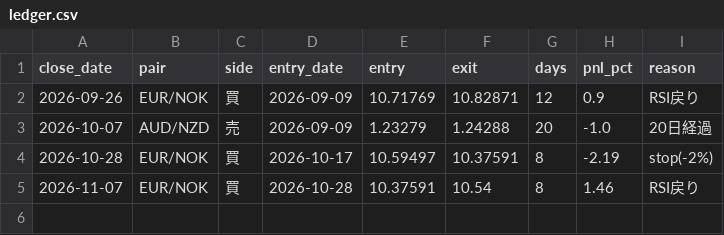
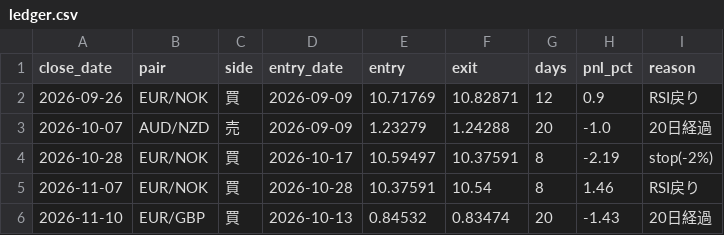
Before and after one commit to MIWAest/Fx-signal-, a CSV file: ledger.csv, drawn as a sheet; the diff names each change by its address in the sheet, - before the commit and + after, or states it on an @@ line.

```diff
--- a/ledger.csv
+++ b/ledger.csv
+row 6: 2026-11-10 | EUR/GBP | 買 | 2026-10-13 | 0.84532 | 0.83474 | 20 | -1.43 | 20日経過
```
Also changed, not shown: 1 other file.
